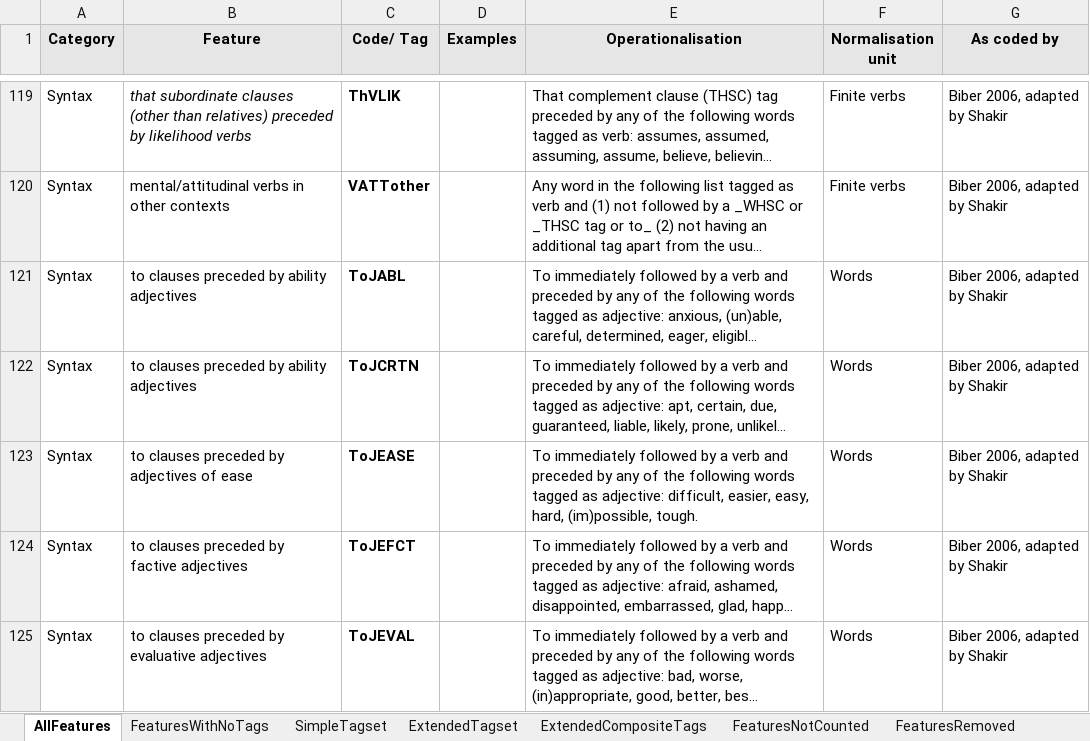
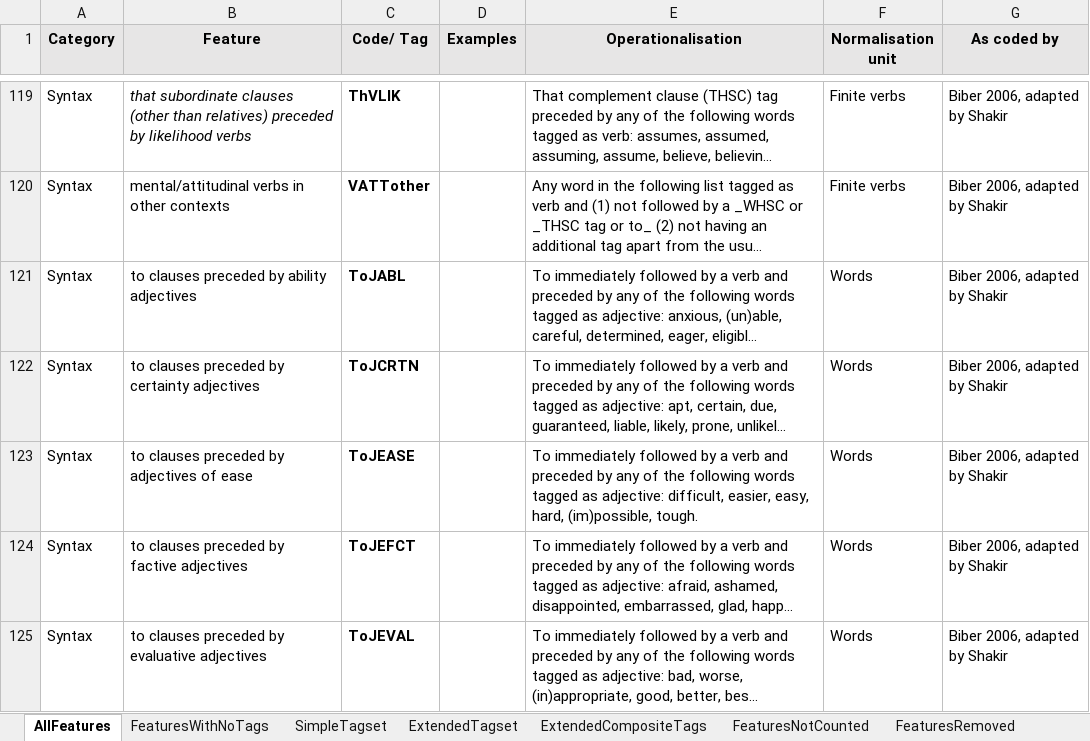
Before and after one commit to mshakirDr/MFTE, an Excel workbook: List_Features_MFTE_python_1.2.xlsx, sheet AllFeatures, drawn as a sheet; only a part is shown, gaps mark what is left out; long unchanged cells end in …; values as stored, in another font and other column widths than the file's, no borders; charts and pictures and table styles not drawn; the diff names each change by its address in the sheet, - before the commit and + after, or states it on an @@ line.

```diff
--- a/List_Features_MFTE_python_1.2.xlsx (sheet AllFeatures)
+++ b/List_Features_MFTE_python_1.2.xlsx (sheet AllFeatures)
-B122 (Feature): to clauses preceded by ability adjectives
+B122 (Feature): to clauses preceded by certainty adjectives
```
Also changed, not shown: List_Features_MFTE_python_1.0.xlsx, List_Features_MFTE_python_1.1.xlsx.
